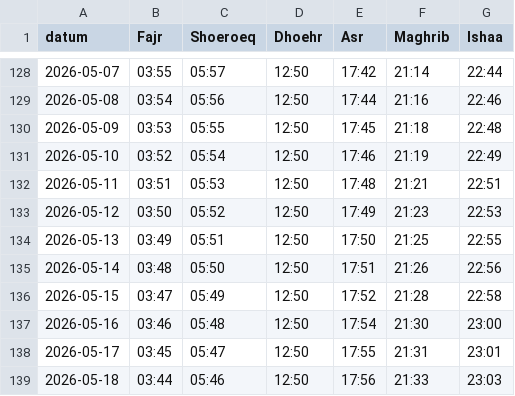
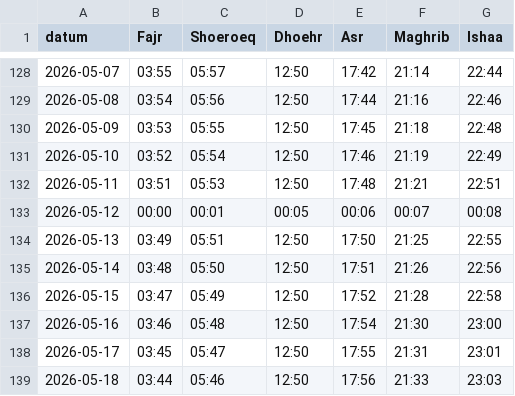
Before and after one commit to Oussama-dh/al-ghofraan-website, a CSV file: al-ghofraan-website/directus/sample-gebedstijden-2026.csv, drawn as a sheet; only a part is shown, gaps mark what is left out.

```diff
--- a/al-ghofraan-website/directus/sample-gebedstijden-2026.csv
+++ b/al-ghofraan-website/directus/sample-gebedstijden-2026.csv
@@ -132,3 +132,3 @@ datum,Fajr,Shoeroeq,Dhoehr,Asr,Maghrib,Ishaa
 2026-05-11,03:51,05:53,12:50,17:48,21:21,22:51
-2026-05-12,03:50,05:52,12:50,17:49,21:23,22:53
+2026-05-12,00:00,00:01,00:05,00:06,00:07,00:08
 2026-05-13,03:49,05:51,12:50,17:50,21:25,22:55
```
Also changed, not shown: 6 other files.
